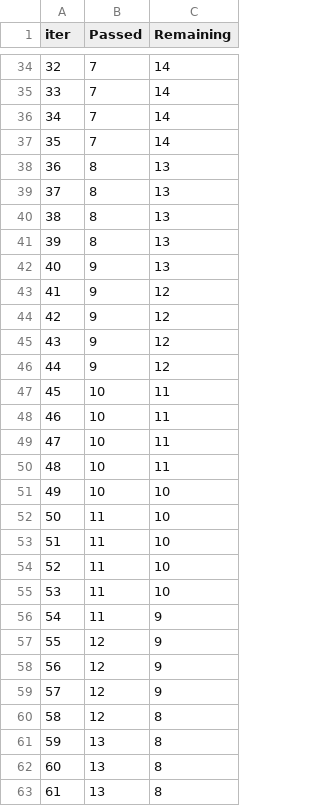
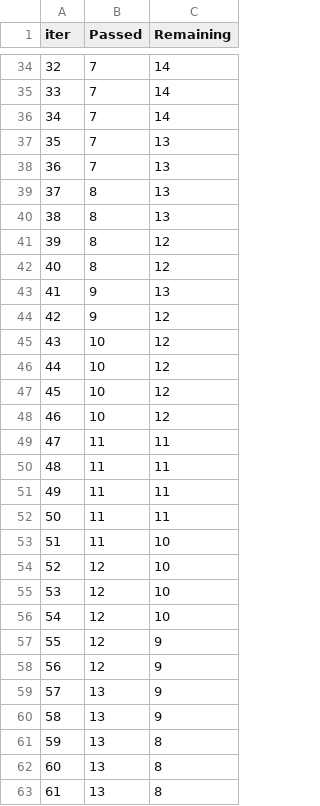
Before and after one commit to 16aryan/-End_To_End_Data_Science_Project, a TSV file: catboost_info/time_left.tsv, drawn as a sheet; only a part is shown, gaps mark what is left out; the diff covers the shown part only.

```diff
--- a/catboost_info/time_left.tsv
+++ b/catboost_info/time_left.tsv
@@ -36,26 +36,26 @@ iter	Passed	Remaining
 34	7	14
-35	7	14
-36	8	13
+35	7	13
+36	7	13
 37	8	13
 38	8	13
-39	8	13
-40	9	13
-41	9	12
+39	8	12
+40	8	12
+41	9	13
 42	9	12
-43	9	12
-44	9	12
-45	10	11
-46	10	11
-47	10	11
-48	10	11
-49	10	10
-50	11	10
+43	10	12
+44	10	12
+45	10	12
+46	10	12
+47	11	11
+48	11	11
+49	11	11
+50	11	11
 51	11	10
-52	11	10
-53	11	10
-54	11	9
+52	12	10
+53	12	10
+54	12	10
 55	12	9
 56	12	9
-57	12	9
-58	12	8
+57	13	9
+58	13	9
 59	13	8
```
Also changed, not shown: 26 edited cells elsewhere in this file, 6 other files.
